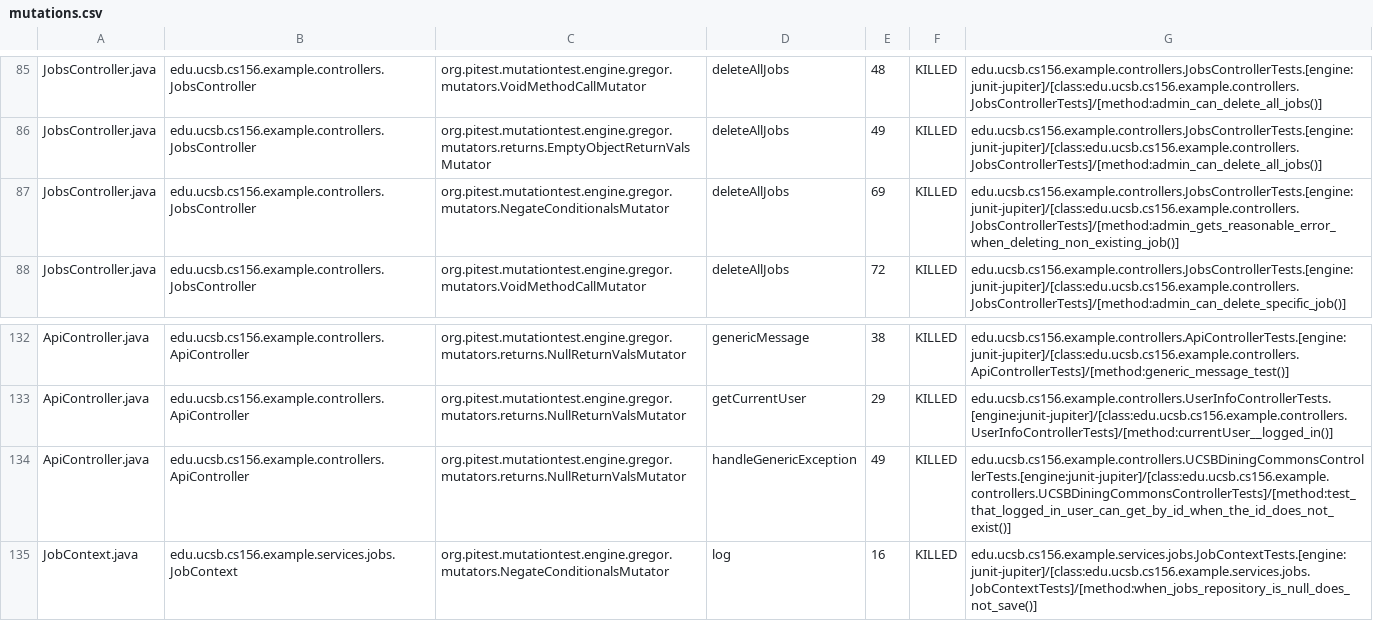
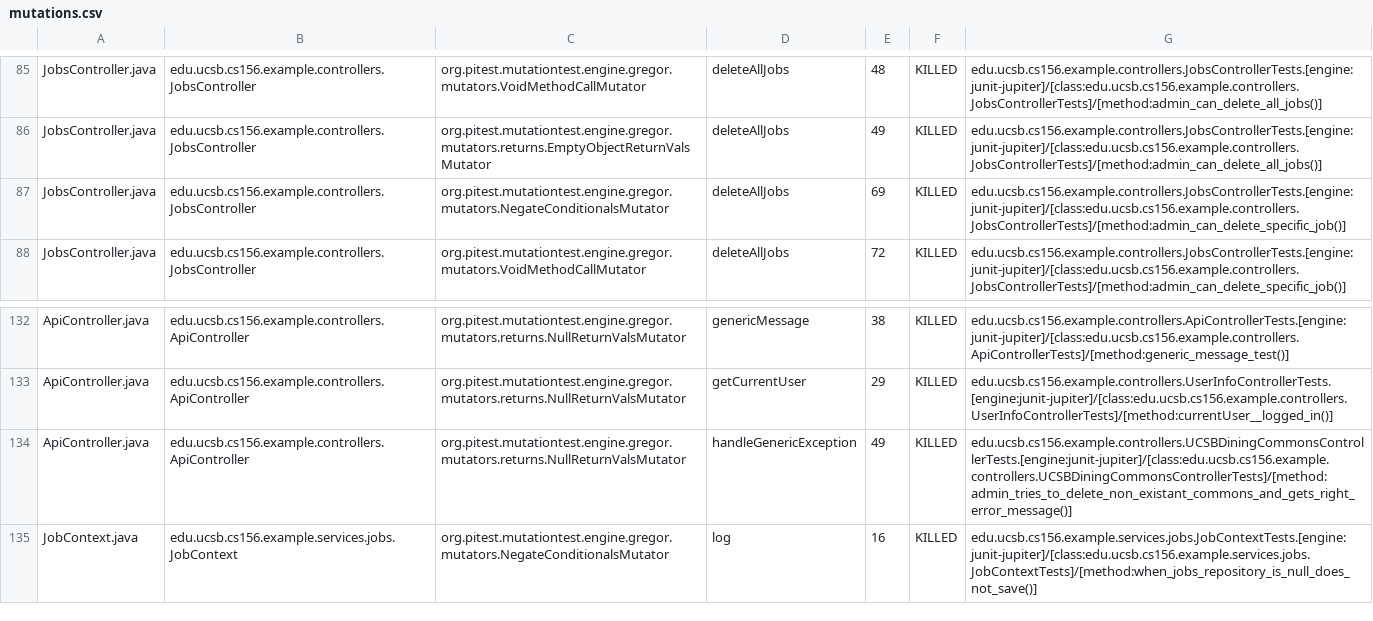
Before and after one commit to ucsb-cs156-s25/team01-s25-07, a CSV file: prs/56/pitest/mutations.csv, drawn as a sheet; only a part is shown, gaps mark what is left out.

Commit message:
Deploying to gh-pages from @ ucsb-cs156-s25/team01-s25-07@51957b2822e8ce743d7ba7a38958f05c3db1cb94 🚀

```diff
--- a/prs/56/pitest/mutations.csv
+++ b/prs/56/pitest/mutations.csv
@@ -86,3 +86,3 @@ JobsController.java,edu.ucsb.cs156.example.controllers.JobsController,org.pitest
 JobsController.java,edu.ucsb.cs156.example.controllers.JobsController,org.pitest.mutationtest.engine.gregor.mutators.returns.EmptyObjectReturnValsMutator,deleteAllJobs,49,KILLED,edu.ucsb.cs156.example.controllers.JobsControllerTests.[engine:junit-jupiter]/[class:edu.ucsb.cs156.example.controllers.JobsControllerTests]/[method:admin_can_delete_all_jobs()]
-JobsController.java,edu.ucsb.cs156.example.controllers.JobsController,org.pitest.mutationtest.engine.gregor.mutators.NegateConditionalsMutator,deleteAllJobs,69,KILLED,edu.ucsb.cs156.example.controllers.JobsControllerTests.[engine:junit-jupiter]/[class:edu.ucsb.cs156.example.controllers.JobsControllerTests]/[method:admin_gets_reasonable_error_when_deleting_non_existing_job()]
+JobsController.java,edu.ucsb.cs156.example.controllers.JobsController,org.pitest.mutationtest.engine.gregor.mutators.NegateConditionalsMutator,deleteAllJobs,69,KILLED,edu.ucsb.cs156.example.controllers.JobsControllerTests.[engine:junit-jupiter]/[class:edu.ucsb.cs156.example.controllers.JobsControllerTests]/[method:admin_can_delete_specific_job()]
 JobsController.java,edu.ucsb.cs156.example.controllers.JobsController,org.pitest.mutationtest.engine.gregor.mutators.VoidMethodCallMutator,deleteAllJobs,72,KILLED,edu.ucsb.cs156.example.controllers.JobsControllerTests.[engine:junit-jupiter]/[class:edu.ucsb.cs156.example.controllers.JobsControllerTests]/[method:admin_can_delete_specific_job()]
@@ -133,3 +133,3 @@ ApiController.java,edu.ucsb.cs156.example.controllers.ApiController,org.pitest.m
 ApiController.java,edu.ucsb.cs156.example.controllers.ApiController,org.pitest.mutationtest.engine.gregor.mutators.returns.NullReturnValsMutator,getCurrentUser,29,KILLED,edu.ucsb.cs156.example.controllers.UserInfoControllerTests.[engine:junit-jupiter]/[class:edu.ucsb.cs156.example.controllers.UserInfoControllerTests]/[method:currentUser__logged_in()]
-ApiController.java,edu.ucsb.cs156.example.controllers.ApiController,org.pitest.mutationtest.engine.gregor.mutators.returns.NullReturnValsMutator,handleGenericException,49,KILLED,edu.ucsb.cs156.example.controllers.UCSBDiningCommonsControllerTests.[engine:junit-jupiter]/[class:edu.ucsb.cs156.example.controllers.UCSBDiningCommonsControllerTests]/[method:test_that_logged_in_user_can_get_by_id_when_the_id_does_not_exist()]
+ApiController.java,edu.ucsb.cs156.example.controllers.ApiController,org.pitest.mutationtest.engine.gregor.mutators.returns.NullReturnValsMutator,handleGenericException,49,KILLED,edu.ucsb.cs156.example.controllers.UCSBDiningCommonsControllerTests.[engine:junit-jupiter]/[class:edu.ucsb.cs156.example.controllers.UCSBDiningCommonsControllerTests]/[method:admin_tries_to_delete_non_existant_commons_and_gets_right_error_message()]
 JobContext.java,edu.ucsb.cs156.example.services.jobs.JobContext,org.pitest.mutationtest.engine.gregor.mutators.NegateConditionalsMutator,log,16,KILLED,edu.ucsb.cs156.example.services.jobs.JobContextTests.[engine:junit-jupiter]/[class:edu.ucsb.cs156.example.services.jobs.JobContextTests]/[method:when_jobs_repository_is_null_does_not_save()]
```
Also changed, not shown: 20 other files.
